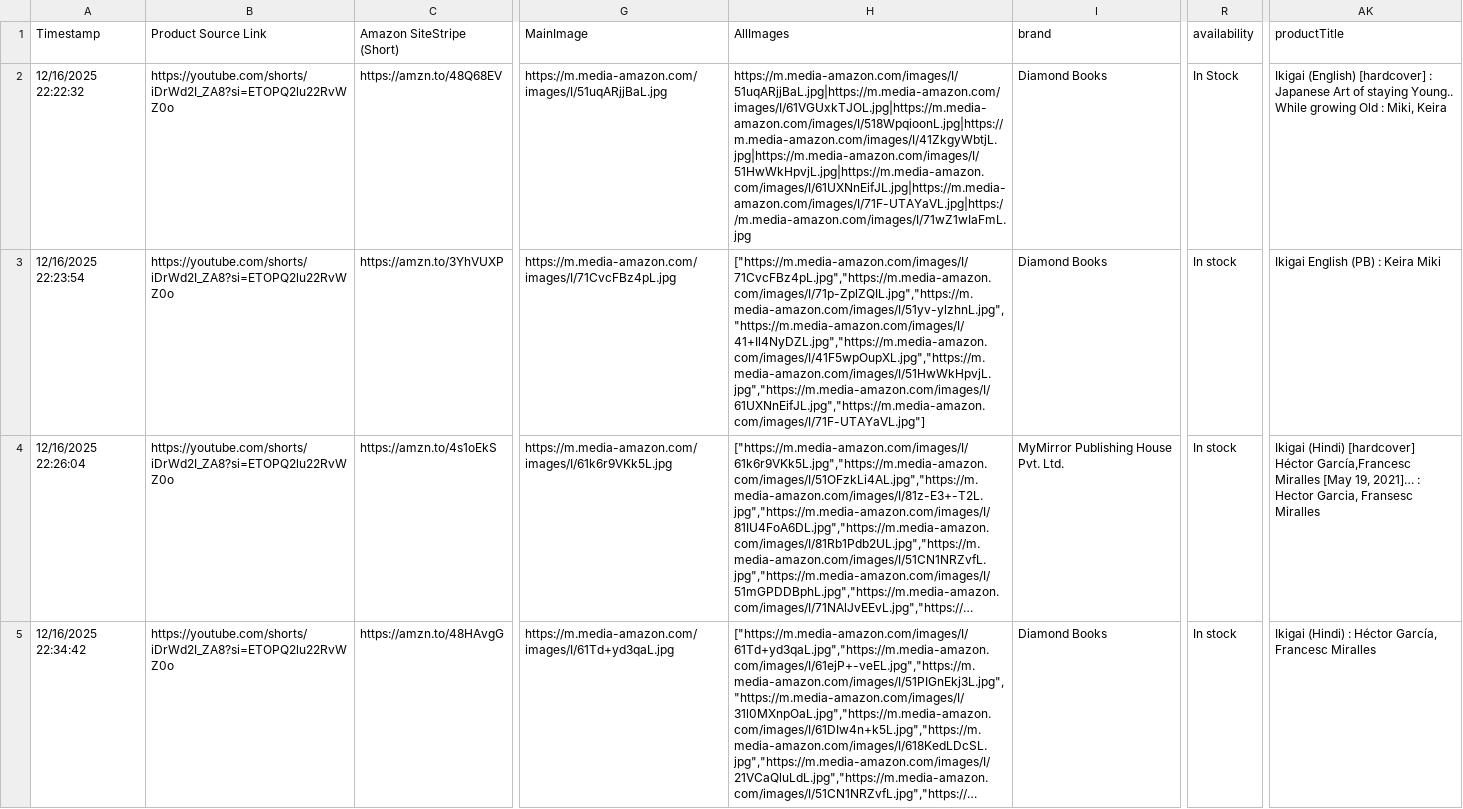
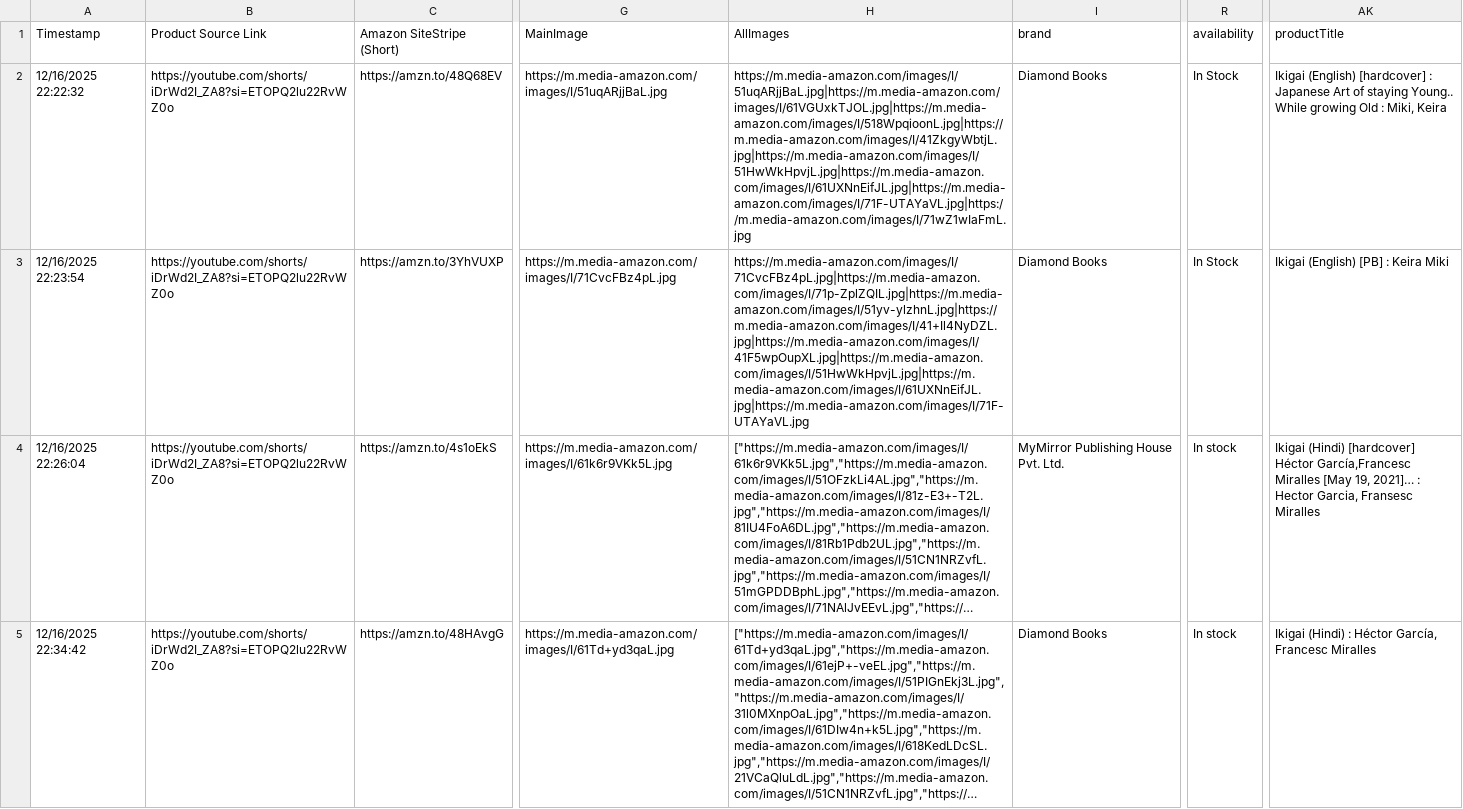
Before and after one commit to JOLT-dailyAi/VibeDrips, a CSV file: data/products.csv, drawn as a sheet; only a part is shown, gaps mark what is left out; long unchanged cells end in …; the diff names each change by its address in the sheet, - before the commit and + after, or states it on an @@ line.

Commit message:
Admin: Updated products.csv - 2025-12-17T13:48:33.849Z

```diff
--- a/data/products.csv
+++ b/data/products.csv
-H3 (AllImages): ["https://m.media-amazon.com/images/I/71CvcFBz4pL.jpg","https://m.media-amazon.com/images/I/71p-ZplZQIL.jpg","https://m.media-amazon.com/images/I/51yv-ylzhnL.jpg","https://m.media-amazon.com/images/I/41+Il4NyDZL.jpg","https://m.media-amazon.com/images/I/41F5wpOupXL.jpg","https://m.media-amazon.com/images/I/51HwWkHpvjL.jpg","https://m.media-amazon.com/images/I/61UXNnEifJL.jpg","https://m.media-amazon.com/images/I/71F-UTAYaVL.jpg"]
+H3 (AllImages): https://m.media-amazon.com/images/I/71CvcFBz4pL.jpg|https://m.media-amazon.com/images/I/71p-ZplZQIL.jpg|https://m.media-amazon.com/images/I/51yv-ylzhnL.jpg|https://m.media-amazon.com/images/I/41+Il4NyDZL.jpg|https://m.media-amazon.com/images/I/41F5wpOupXL.jpg|https://m.media-amazon.com/images/I/51HwWkHpvjL.jpg|https://m.media-amazon.com/images/I/61UXNnEifJL.jpg|https://m.media-amazon.com/images/I/71F-UTAYaVL.jpg
-R3 (availability): In stock
+R3 (availability): In Stock
-AK3 (productTitle): Ikigai English (PB) : Keira Miki
+AK3 (productTitle): Ikigai (English) [PB] : Keira Miki
```
